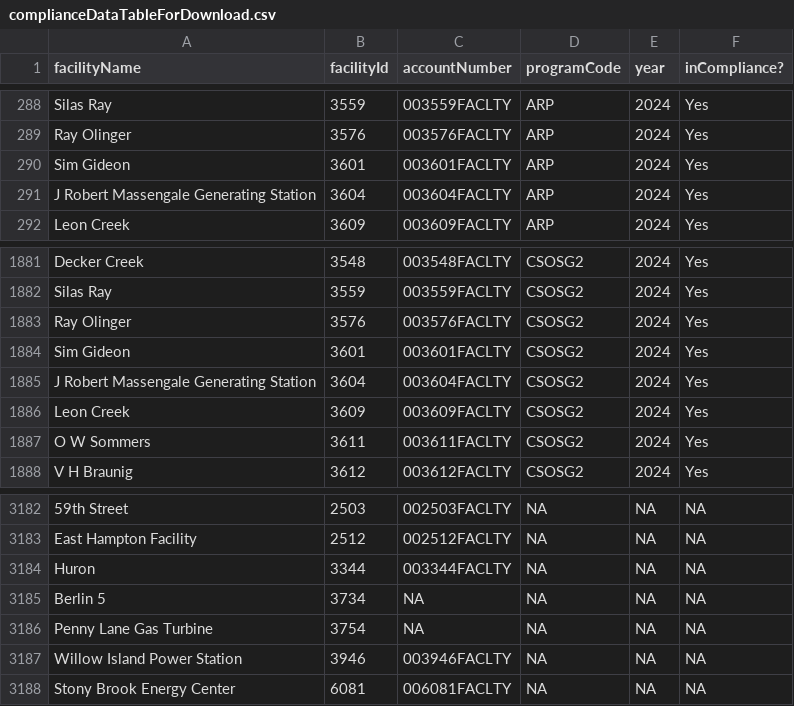
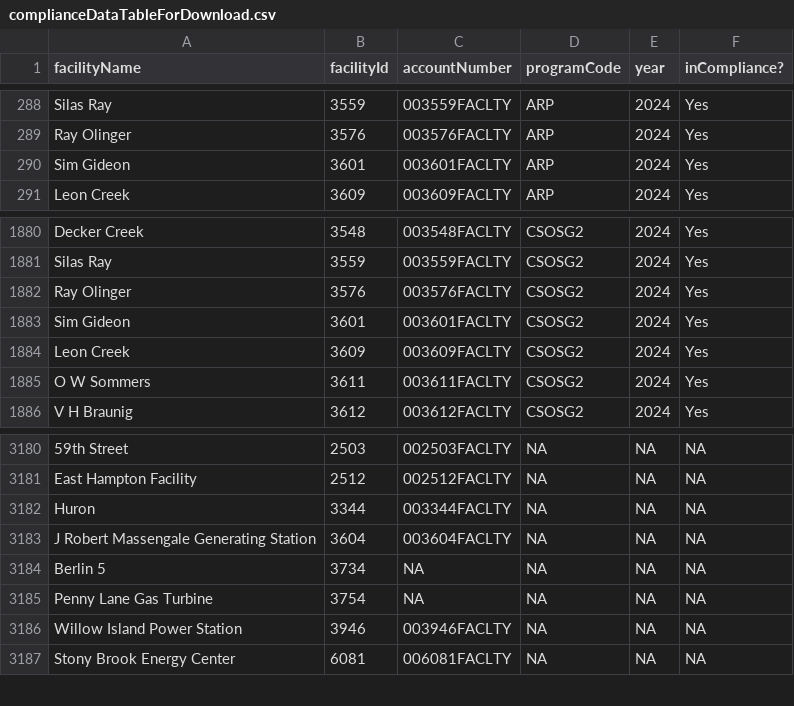
Before and after one commit to USEPA/campdRShinyDataSource, a CSV file: data/facility-map/complianceDataTableForDownload.csv, drawn as a sheet; only a part is shown, gaps mark what is left out; removed rows and columns are numbered as before the commit, all else as after; the diff names each change by its address in the sheet, - before the commit and + after, or states it on an @@ line.

```diff
--- a/data/facility-map/complianceDataTableForDownload.csv
+++ b/data/facility-map/complianceDataTableForDownload.csv
-row 291: J Robert Massengale Generating Station | 3604 | 003604FACLTY | ARP | 2024 | Yes
-row 1885: J Robert Massengale Generating Station | 3604 | 003604FACLTY | CSOSG2 | 2024 | Yes
+row 3183: J Robert Massengale Generating Station | 3604 | 003604FACLTY | NA | NA | NA
```
